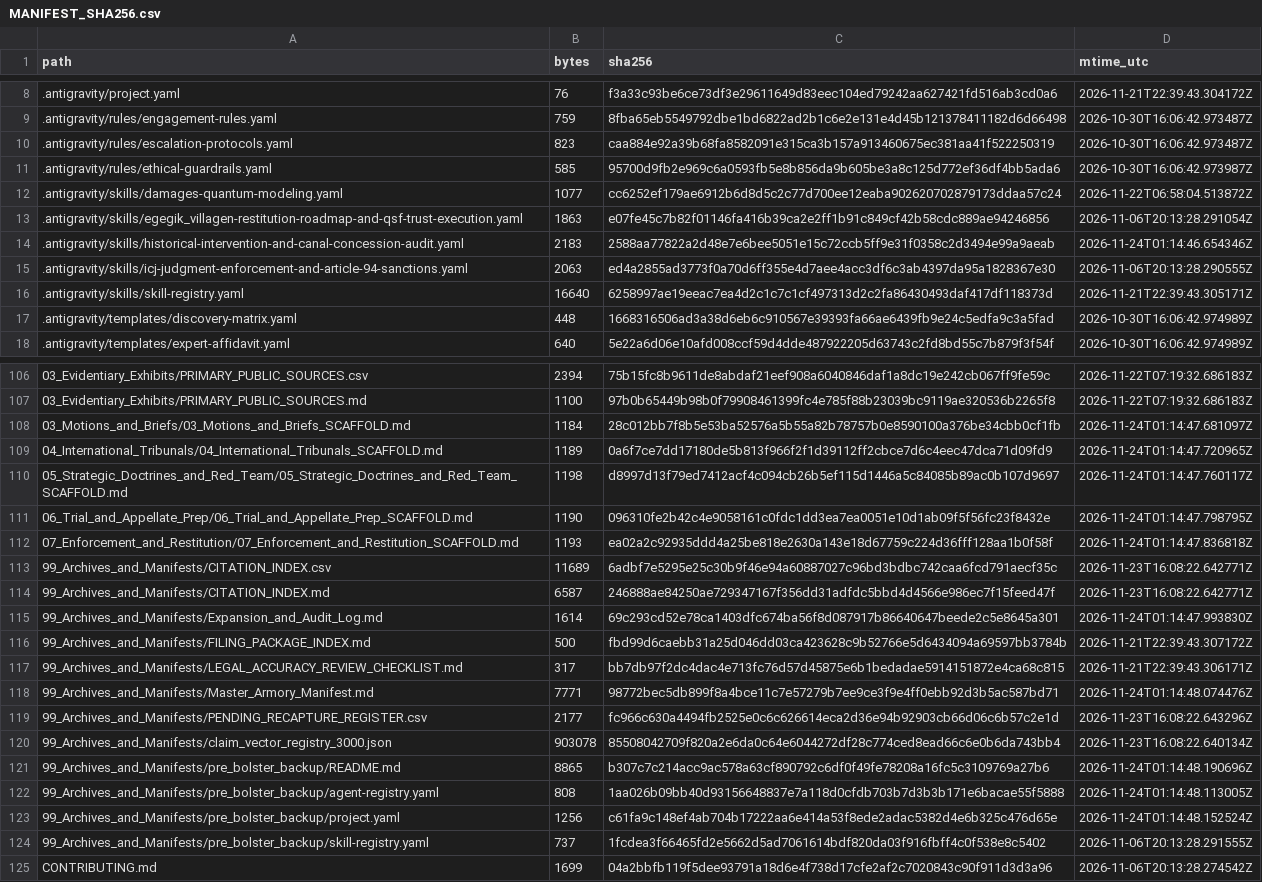
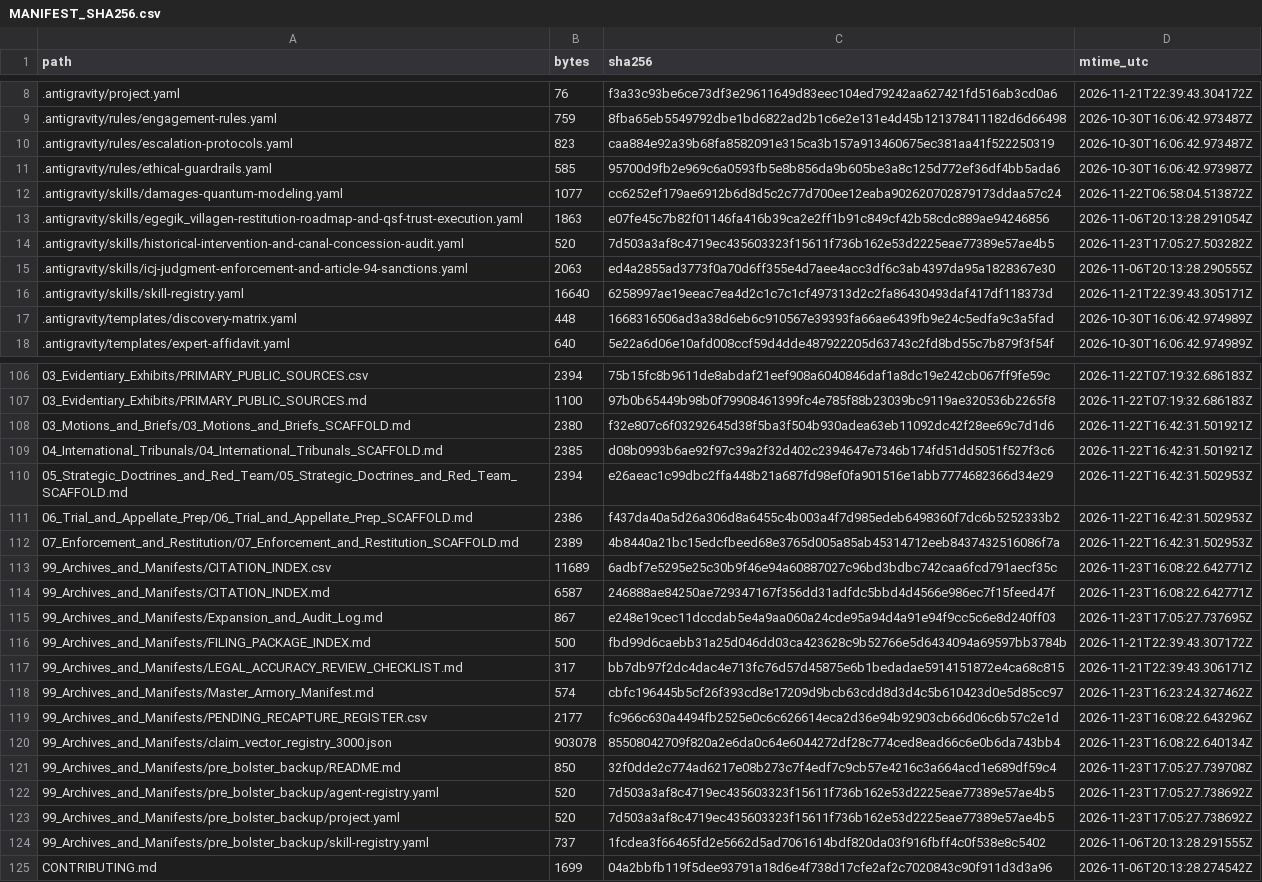
Before and after one commit to GlobalRestitutionAlliance/turtle-island-us-ak-egegik-village-master-litigation, a CSV file: 99_Archives_and_Manifests/MANIFEST_SHA256.csv, drawn as a sheet; only a part is shown, gaps mark what is left out; the diff covers the shown part only.

```diff
--- a/99_Archives_and_Manifests/MANIFEST_SHA256.csv
+++ b/99_Archives_and_Manifests/MANIFEST_SHA256.csv
@@ -13,3 +13,3 @@ path,bytes,sha256,mtime_utc
 .antigravity/skills/egegik_villagen-restitution-roadmap-and-qsf-trust-execution.yaml,1863,e07fe45c7b82f01146fa416b39ca2e2ff1b91c849cf42b58cdc889ae94246856,2026-11-06T20:13:28.291054Z
-.antigravity/skills/historical-intervention-and-canal-concession-audit.yaml,2183,2588aa77822a2d48e7e6bee5051e15c72ccb5ff9e31f0358c2d3494e99a9aeab,2026-11-24T01:14:46.654346Z
+.antigravity/skills/historical-intervention-and-canal-concession-audit.yaml,520,7d503a3af8c4719ec435603323f15611f736b162e53d2225eae77389e57ae4b5,2026-11-23T17:05:27.503282Z
 .antigravity/skills/icj-judgment-enforcement-and-article-94-sanctions.yaml,2063,ed4a2855ad3773f0a70d6ff355e4d7aee4acc3df6c3ab4397da95a1828367e30,2026-11-06T20:13:28.290555Z
@@ -107,18 +107,18 @@ path,bytes,sha256,mtime_utc
 03_Evidentiary_Exhibits/PRIMARY_PUBLIC_SOURCES.md,1100,97b0b65449b98b0f79908461399fc4e785f88b23039bc9119ae320536b2265f8,2026-11-22T07:19:32.686183Z
-03_Motions_and_Briefs/03_Motions_and_Briefs_SCAFFOLD.md,1184,28c012bb7f8b5e53ba52576a5b55a82b78757b0e8590100a376be34cbb0cf1fb,2026-11-24T01:14:47.681097Z
-04_International_Tribunals/04_International_Tribunals_SCAFFOLD.md,1189,0a6f7ce7dd17180de5b813f966f2f1d39112ff2cbce7d6c4eec47dca71d09fd9,2026-11-24T01:14:47.720965Z
-05_Strategic_Doctrines_and_Red_Team/05_Strategic_Doctrines_and_Red_Team_SCAFFOLD.md,1198,d8997d13f79ed7412acf4c094cb26b5ef115d1446a5c84085b89ac0b107d9697,2026-11-24T01:14:47.760117Z
-06_Trial_and_Appellate_Prep/06_Trial_and_Appellate_Prep_SCAFFOLD.md,1190,096310fe2b42c4e9058161c0fdc1dd3ea7ea0051e10d1ab09f5f56fc23f8432e,2026-11-24T01:14:47.798795Z
-07_Enforcement_and_Restitution/07_Enforcement_and_Restitution_SCAFFOLD.md,1193,ea02a2c92935ddd4a25be818e2630a143e18d67759c224d36fff128aa1b0f58f,2026-11-24T01:14:47.836818Z
+03_Motions_and_Briefs/03_Motions_and_Briefs_SCAFFOLD.md,2380,f32e807c6f03292645d38f5ba3f504b930adea63eb11092dc42f28ee69c7d1d6,2026-11-22T16:42:31.501921Z
+04_International_Tribunals/04_International_Tribunals_SCAFFOLD.md,2385,d08b0993b6ae92f97c39a2f32d402c2394647e7346b174fd51dd5051f527f3c6,2026-11-22T16:42:31.501921Z
+05_Strategic_Doctrines_and_Red_Team/05_Strategic_Doctrines_and_Red_Team_SCAFFOLD.md,2394,e26aeac1c99dbc2ffa448b21a687fd98ef0fa901516e1abb7774682366d34e29,2026-11-22T16:42:31.502953Z
+06_Trial_and_Appellate_Prep/06_Trial_and_Appellate_Prep_SCAFFOLD.md,2386,f437da40a5d26a306d8a6455c4b003a4f7d985edeb6498360f7dc6b5252333b2,2026-11-22T16:42:31.502953Z
+07_Enforcement_and_Restitution/07_Enforcement_and_Restitution_SCAFFOLD.md,2389,4b8440a21bc15edcfbeed68e3765d005a85ab45314712eeb8437432516086f7a,2026-11-22T16:42:31.502953Z
 99_Archives_and_Manifests/CITATION_INDEX.csv,11689,6adbf7e5295e25c30b9f46e94a60887027c96bd3bdbc742caa6fcd791aecf35c,2026-11-23T16:08:22.642771Z
 99_Archives_and_Manifests/CITATION_INDEX.md,6587,246888ae84250ae729347167f356dd31adfdc5bbd4d4566e986ec7f15feed47f,2026-11-23T16:08:22.642771Z
-99_Archives_and_Manifests/Expansion_and_Audit_Log.md,1614,69c293cd52e78ca1403dfc674ba56f8d087917b86640647beede2c5e8645a301,2026-11-24T01:14:47.993830Z
+99_Archives_and_Manifests/Expansion_and_Audit_Log.md,867,e248e19cec11dccdab5e4a9aa060a24cde95a94d4a91e94f9cc5c6e8d240ff03,2026-11-23T17:05:27.737695Z
 99_Archives_and_Manifests/FILING_PACKAGE_INDEX.md,500,fbd99d6caebb31a25d046dd03ca423628c9b52766e5d6434094a69597bb3784b,2026-11-21T22:39:43.307172Z
 99_Archives_and_Manifests/LEGAL_ACCURACY_REVIEW_CHECKLIST.md,317,bb7db97f2dc4dac4e713fc76d57d45875e6b1bedadae5914151872e4ca68c815,2026-11-21T22:39:43.306171Z
-99_Archives_and_Manifests/Master_Armory_Manifest.md,7771,98772bec5db899f8a4bce11c7e57279b7ee9ce3f9e4ff0ebb92d3b5ac587bd71,2026-11-24T01:14:48.074476Z
+99_Archives_and_Manifests/Master_Armory_Manifest.md,574,cbfc196445b5cf26f393cd8e17209d9bcb63cdd8d3d4c5b610423d0e5d85cc97,2026-11-23T16:23:24.327462Z
 99_Archives_and_Manifests/PENDING_RECAPTURE_REGISTER.csv,2177,fc966c630a4494fb2525e0c6c626614eca2d36e94b92903cb66d06c6b57c2e1d,2026-11-23T16:08:22.643296Z
 99_Archives_and_Manifests/claim_vector_registry_3000.json,903078,85508042709f820a2e6da0c64e6044272df28c774ced8ead66c6e0b6da743bb4,2026-11-23T16:08:22.640134Z
-99_Archives_and_Manifests/pre_bolster_backup/README.md,8865,b307c7c214acc9ac578a63cf890792c6df0f49fe78208a16fc5c3109769a27b6,2026-11-24T01:14:48.190696Z
-99_Archives_and_Manifests/pre_bolster_backup/agent-registry.yaml,808,1aa026b09bb40d93156648837e7a118d0cfdb703b7d3b3b171e6bacae55f5888,2026-11-24T01:14:48.113005Z
-99_Archives_and_Manifests/pre_bolster_backup/project.yaml,1256,c61fa9c148ef4ab704b17222aa6e414a53f8ede2adac5382d4e6b325c476d65e,2026-11-24T01:14:48.152524Z
+99_Archives_and_Manifests/pre_bolster_backup/README.md,850,32f0dde2c774ad6217e08b273c7f4edf7c9cb57e4216c3a664acd1e689df59c4,2026-11-23T17:05:27.739708Z
+99_Archives_and_Manifests/pre_bolster_backup/agent-registry.yaml,520,7d503a3af8c4719ec435603323f15611f736b162e53d2225eae77389e57ae4b5,2026-11-23T17:05:27.738692Z
+99_Archives_and_Manifests/pre_bolster_backup/project.yaml,520,7d503a3af8c4719ec435603323f15611f736b162e53d2225eae77389e57ae4b5,2026-11-23T17:05:27.738692Z
 99_Archives_and_Manifests/pre_bolster_backup/skill-registry.yaml,737,1fcdea3f66465fd2e5662d5ad7061614bdf820da03f916fbff4c0f538e8c5402,2026-11-06T20:13:28.291555Z
```
Also changed, not shown: 77 edited cells elsewhere in this file, 37 other files.
